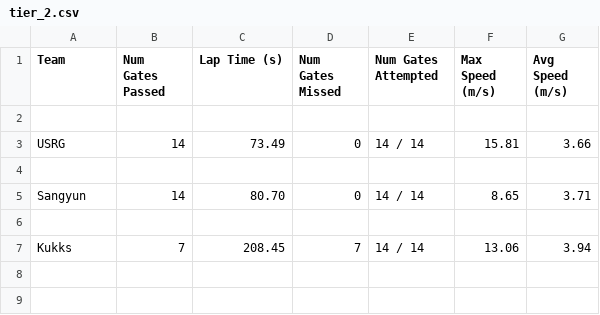
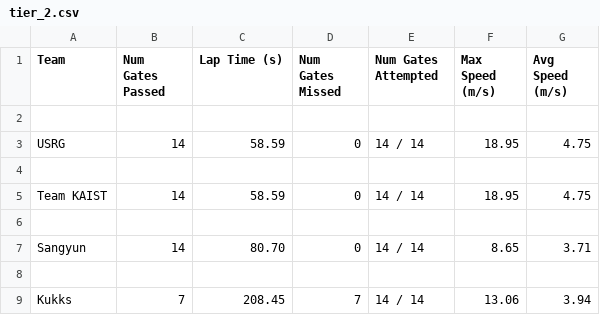
Before and after one commit to microsoft/AirSim-NeurIPS2019-Drone-Racing, a CSV file: _static/data/tier_2.csv, drawn as a sheet.

```diff
--- a/_static/data/tier_2.csv
+++ b/_static/data/tier_2.csv
@@ -2,3 +2,5 @@ Team, Num Gates Passed, Lap Time (s), Num Gates Missed, Num Gates Attempted, Max
 
-USRG,14,73.49,0,14 / 14,15.81,3.66
+USRG,14,58.59,0,14 / 14,18.95,4.75
+
+Team KAIST,14,58.59,0,14 / 14,18.95,4.75
 
```
Also changed, not shown: _static/data/tier_1.csv.
